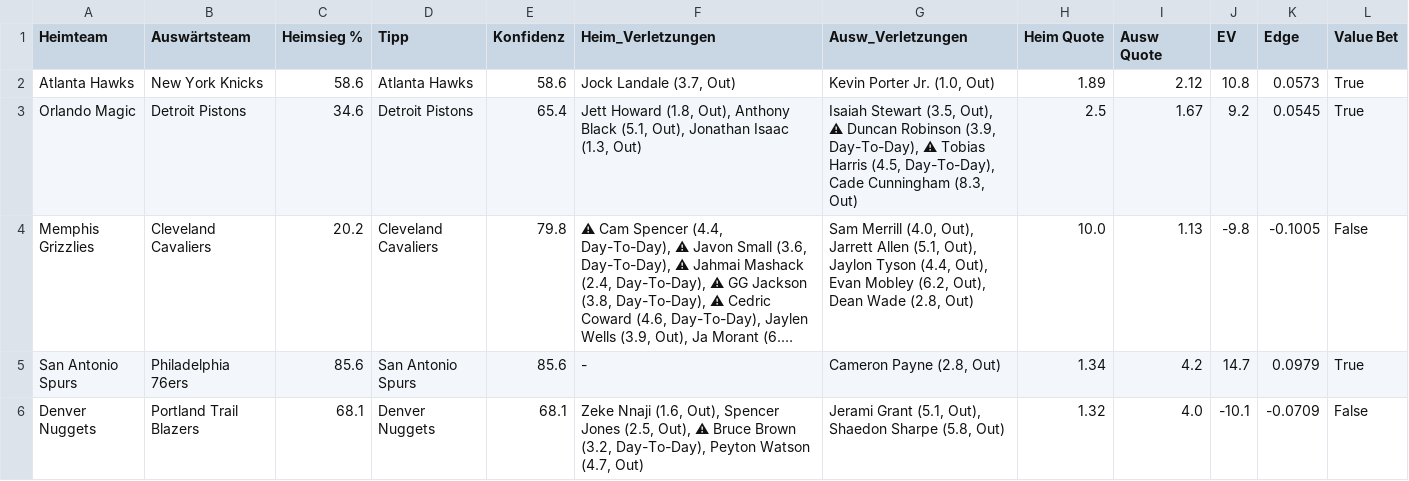
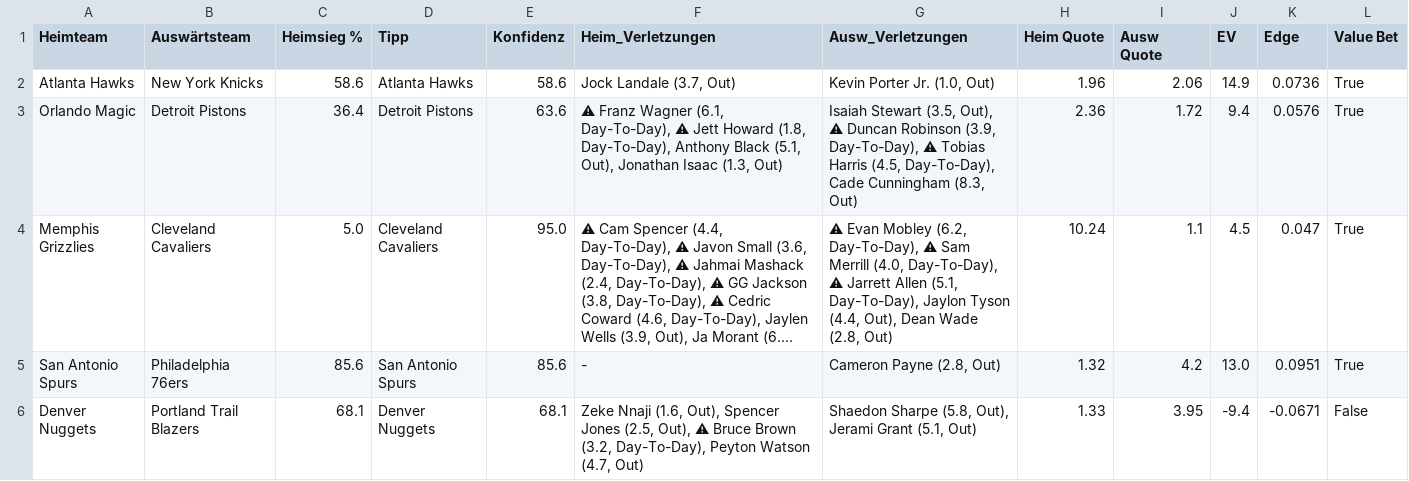
Before and after one commit to aalauge/NBA-Vorhersagen, a CSV file: results/predictions_2026-04-06.csv, drawn as a sheet; long unchanged cells end in …; the diff names each change by its address in the sheet, - before the commit and + after, or states it on an @@ line.

```diff
--- a/results/predictions_2026-04-06.csv
+++ b/results/predictions_2026-04-06.csv
-H2 (Heim Quote): 1.89
+H2 (Heim Quote): 1.96
-I2 (Ausw Quote): 2.12
+I2 (Ausw Quote): 2.06
-J2 (EV): 10.8
+J2 (EV): 14.9
-K2 (Edge): 0.0573
+K2 (Edge): 0.0736
-C3 (Heimsieg %): 34.6
+C3 (Heimsieg %): 36.4
-E3 (Konfidenz): 65.4
+E3 (Konfidenz): 63.6
-F3 (Heim_Verletzungen): Jett Howard (1.8, Out), Anthony Black…
+F3 (Heim_Verletzungen): ⚠ Franz Wagner (6.1, Day-To-Day), ⚠ Jett Howard (1.8, Day-To-Day), Anthony Black…
-H3 (Heim Quote): 2.5
+H3 (Heim Quote): 2.36
-I3 (Ausw Quote): 1.67
+I3 (Ausw Quote): 1.72
-J3 (EV): 9.2
+J3 (EV): 9.4
-K3 (Edge): 0.0545
+K3 (Edge): 0.0576
-C4 (Heimsieg %): 20.2
+C4 (Heimsieg %): 5.0
-E4 (Konfidenz): 79.8
+E4 (Konfidenz): 95.0
-G4 (Ausw_Verletzungen): Sam Merrill (4.0, Out), Jarrett Allen (5.1, Out), Jaylon Tyson (4.4, Out), Evan Mobley (6.2, Out), Dean…
+G4 (Ausw_Verletzungen): ⚠ Evan Mobley (6.2, Day-To-Day), ⚠ Sam Merrill (4.0, Day-To-Day), ⚠ Jarrett Allen (5.1, Day-To-Day), Jaylon Tyson (4.4, Out), Dean…
-H4 (Heim Quote): 10.0
+H4 (Heim Quote): 10.24
-I4 (Ausw Quote): 1.13
+I4 (Ausw Quote): 1.1
-J4 (EV): -9.8
+J4 (EV): 4.5
-K4 (Edge): -0.1005
+K4 (Edge): 0.047
-L4 (Value Bet): False
+L4 (Value Bet): True
-H5 (Heim Quote): 1.34
+H5 (Heim Quote): 1.32
-J5 (EV): 14.7
+J5 (EV): 13.0
-K5 (Edge): 0.0979
+K5 (Edge): 0.0951
-G6 (Ausw_Verletzungen): Jerami Grant (5.1, Out), Shaedon Sharpe (5.8, Out)
+G6 (Ausw_Verletzungen): Shaedon Sharpe (5.8, Out), Jerami Grant (5.1, Out)
-H6 (Heim Quote): 1.32
+H6 (Heim Quote): 1.33
-I6 (Ausw Quote): 4.0
+I6 (Ausw Quote): 3.95
-J6 (EV): -10.1
+J6 (EV): -9.4
-K6 (Edge): -0.0709
+K6 (Edge): -0.0671
```
Also changed, not shown: odds/odds_2026-04-06.csv.
